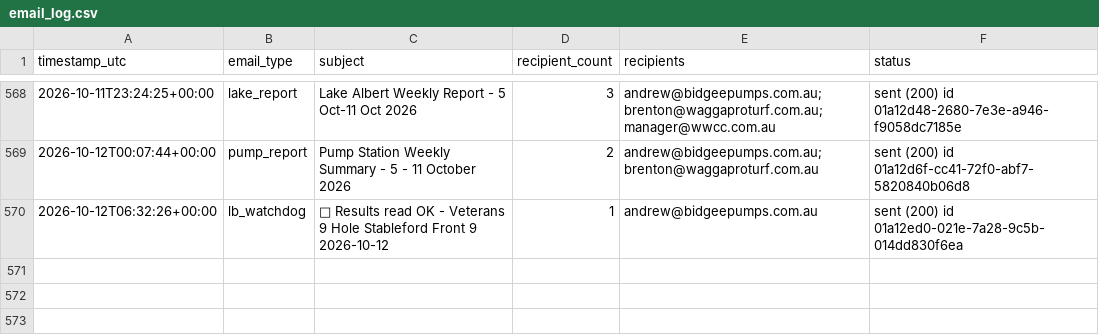
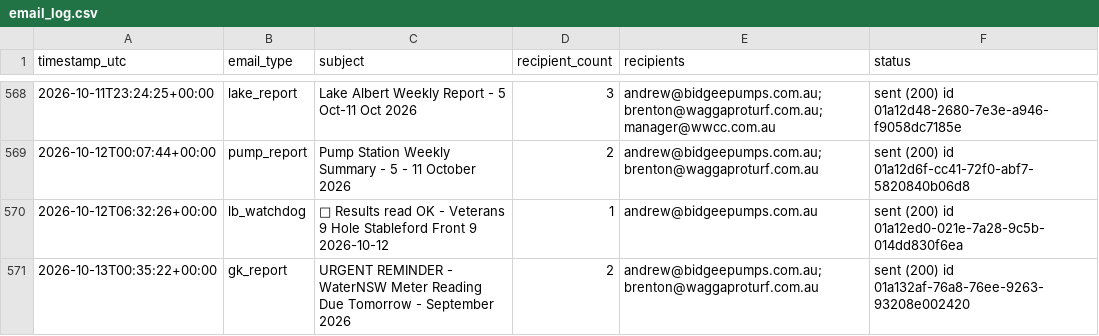
Before and after one commit to Bidgee182/wwcc-weather-page, a CSV file: data/email_log.csv, drawn as a sheet; only a part is shown, gaps mark what is left out; the diff names each change by its address in the sheet, - before the commit and + after, or states it on an @@ line.

```diff
--- a/data/email_log.csv
+++ b/data/email_log.csv
+row 571: 2026-10-13T00:35:22+00:00 | gk_report | URGENT REMINDER - WaterNSW Meter Reading Due Tomorrow - September 2026 | 2 | andrew@bidgeepumps.com.au; brenton@waggaproturf.com.au | sent (200) id 01a132af-76a8-76ee-9263-93208e002420
```
Also changed, not shown: data/daily_log.csv, 1 other file.
